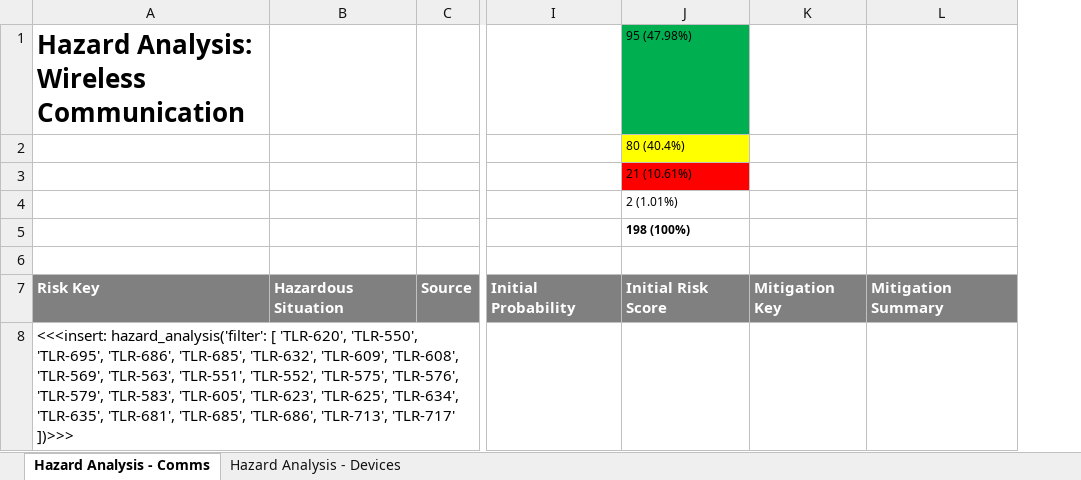
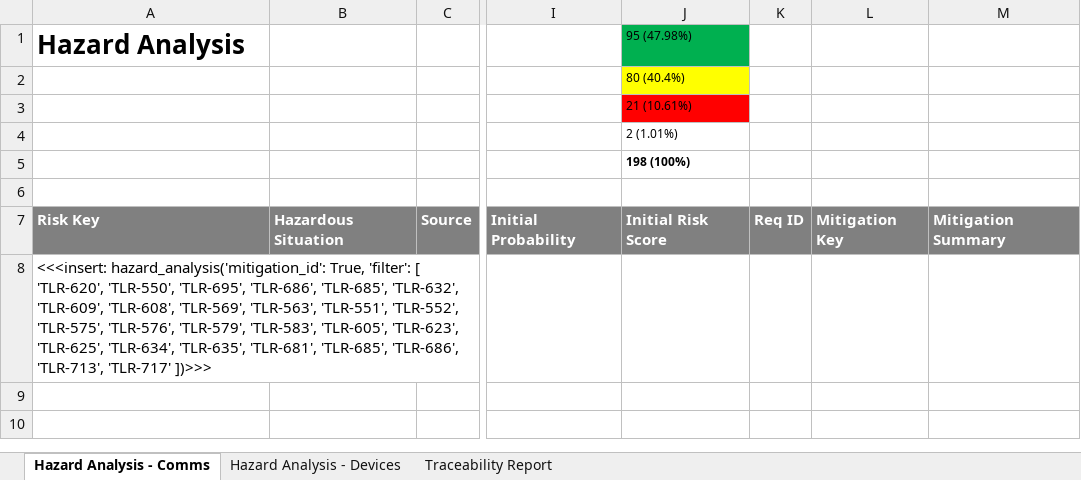
Before and after one commit to tidepool-org/reports, an Excel workbook: templates/excel/fda-template-email-08.xlsx, sheet Hazard Analysis - Comms, drawn as a sheet; only a part is shown, gaps mark what is left out; values as stored, in another font and other column widths than the file's, no borders; the diff names each change by its address in the sheet, - before the commit and + after, or states it on an @@ line.

```diff
--- a/templates/excel/fda-template-email-08.xlsx (sheet Hazard Analysis - Comms)
+++ b/templates/excel/fda-template-email-08.xlsx (sheet Hazard Analysis - Comms)
+sheet tab: Traceability Report
+column K, row 7: Req ID
-A1: Hazard Analysis: Wireless Communication
+A1: Hazard Analysis
-A8 (Hazard Analysis): <<<insert: hazard_analysis('filter': [ 'TLR-620',…
+A8 (Hazard Analysis): <<<insert: hazard_analysis('mitigation_id': True, 'filter': [ 'TLR-620',…
```
Also changed, not shown: sheet Hazard Analysis - Devices.
